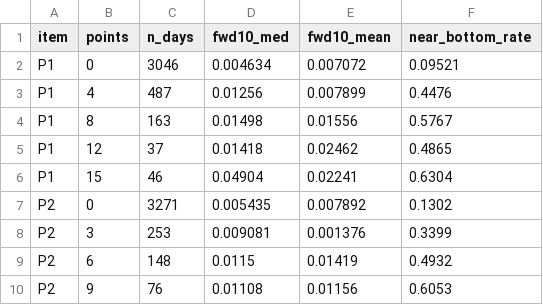
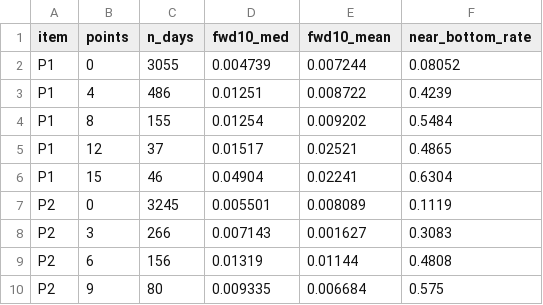
Before and after one commit to SANGMOLEE/soxl-data, a CSV file: sessions/20261016_tiger200it_bottom/research/output/item_predictive.csv, drawn as a sheet; only a part is shown; the diff covers the shown part only.

```diff
--- a/sessions/20261016_tiger200it_bottom/research/output/item_predictive.csv
+++ b/sessions/20261016_tiger200it_bottom/research/output/item_predictive.csv
@@ -1,10 +1,10 @@
 item,points,n_days,fwd10_med,fwd10_mean,near_bottom_rate
-P1,0,3046,0.004634,0.007072,0.09521
-P1,4,487,0.01256,0.007899,0.4476
-P1,8,163,0.01498,0.01556,0.5767
-P1,12,37,0.01418,0.02462,0.4865
+P1,0,3055,0.004739,0.007244,0.08052
+P1,4,486,0.01251,0.008722,0.4239
+P1,8,155,0.01254,0.009202,0.5484
+P1,12,37,0.01517,0.02521,0.4865
 P1,15,46,0.04904,0.02241,0.6304
-P2,0,3271,0.005435,0.007892,0.1302
-P2,3,253,0.009081,0.001376,0.3399
-P2,6,148,0.0115,0.01419,0.4932
-P2,9,76,0.01108,0.01156,0.6053
+P2,0,3245,0.005501,0.008089,0.1119
+P2,3,266,0.007143,0.001627,0.3083
+P2,6,156,0.01319,0.01144,0.4808
+P2,9,80,0.009335,0.006684,0.575
```
Also changed, not shown: 100 edited cells elsewhere in this file, sessions/20261016_tiger200it_bottom/output/daily.csv, sessions/20261016_tiger200it_bottom/research/output/episodes_all.csv, 8 other files.
